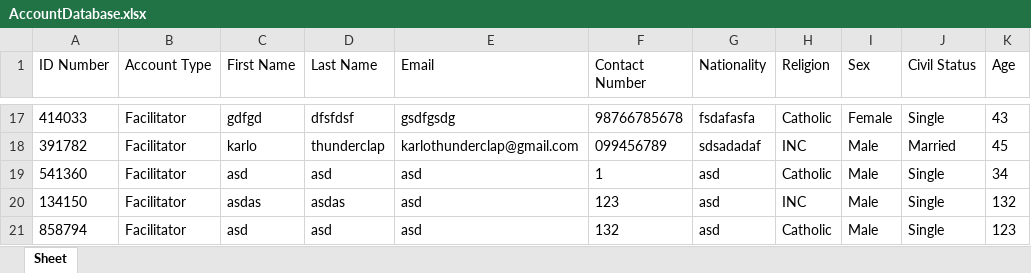
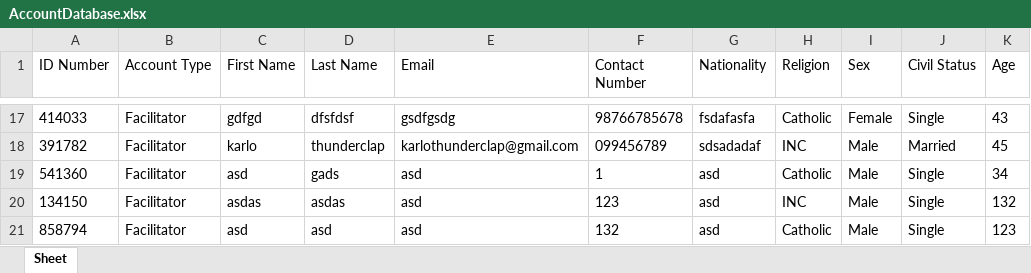
Before and after one commit to gooblicraft/ITCS102-GR1-PROJECT, an Excel workbook: AccountDatabase.xlsx, sheet Sheet, drawn as a sheet; only a part is shown, gaps mark what is left out; values as stored, in another font and other column widths than the file's, no borders; the diff names each change by its address in the sheet, - before the commit and + after, or states it on an @@ line.

```diff
--- a/AccountDatabase.xlsx (sheet Sheet)
+++ b/AccountDatabase.xlsx (sheet Sheet)
-D19 (Last Name): asd
+D19 (Last Name): gads
```
Also changed, not shown: 1 other file.
